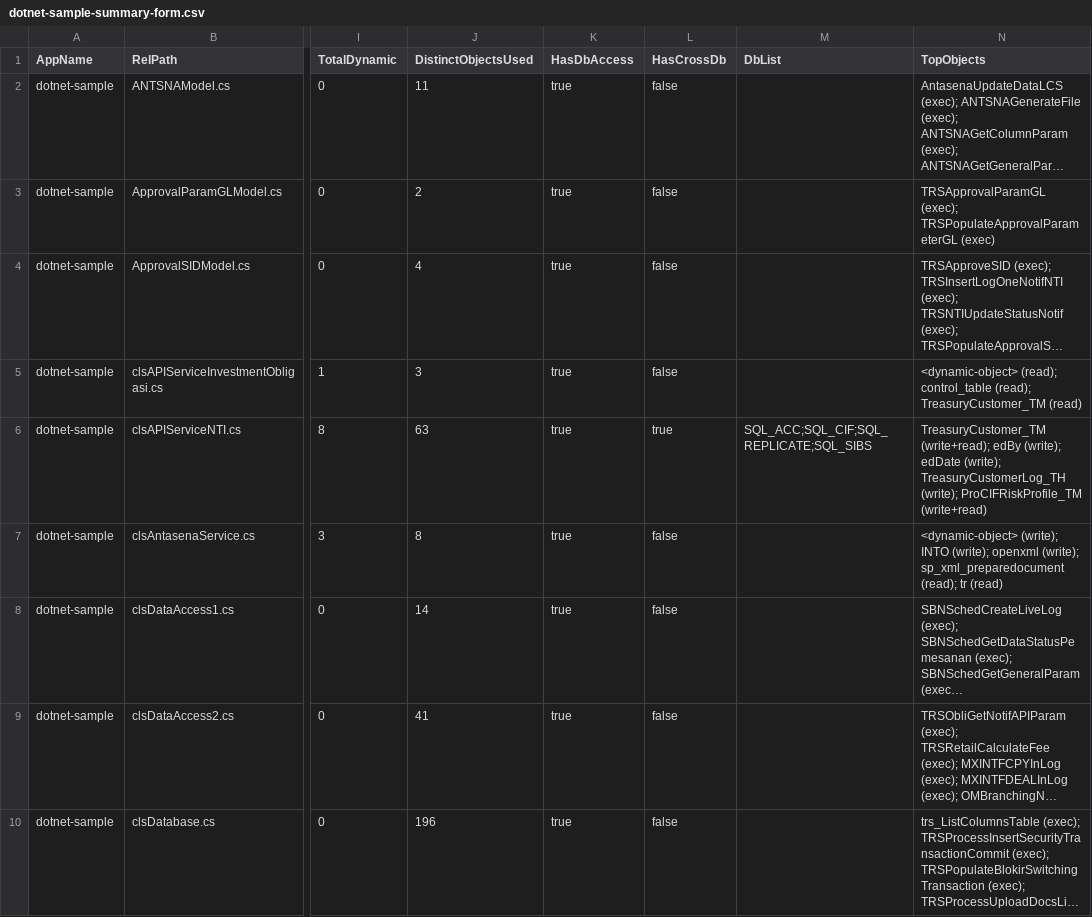
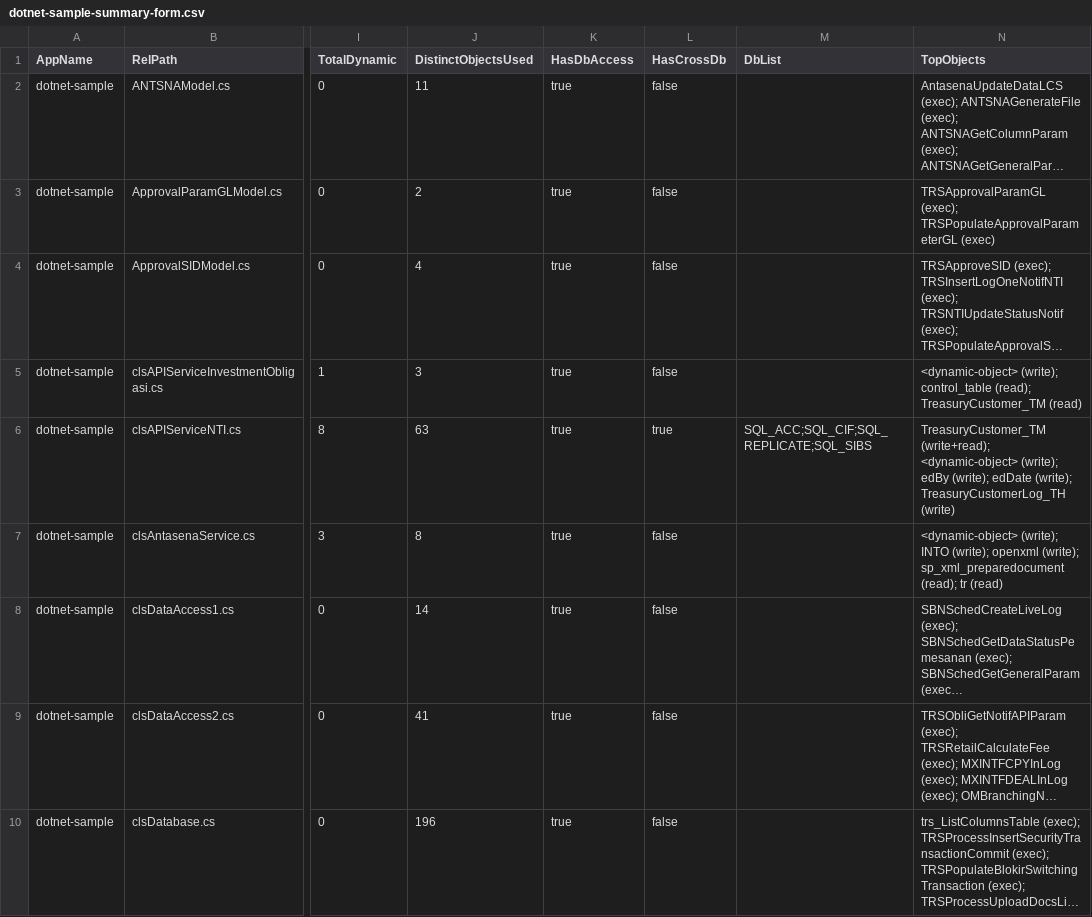
Before and after one commit to alkahfi6/code_sql_scan, a CSV file: out_regress/dotnet-sample-summary-form.csv, drawn as a sheet; only a part is shown, gaps mark what is left out; long unchanged cells end in …; the diff covers the shown part only; the diff names each change by its address in the sheet, - before the commit and + after, or states it on an @@ line.

Commit message:
Normalize summary role counting

```diff
--- a/out_regress/dotnet-sample-summary-form.csv
+++ b/out_regress/dotnet-sample-summary-form.csv
-N5 (TopObjects): <dynamic-object> (read); control_table (read);…
+N5 (TopObjects): <dynamic-object> (write); control_table (read);…
-N6 (TopObjects): TreasuryCustomer_TM (write+read); edBy (write); edDate (write); TreasuryCustomerLog_TH (write); ProCIFRiskProfile_TM (write+read)
+N6 (TopObjects): TreasuryCustomer_TM (write+read); <dynamic-object> (write); edBy (write); edDate (write); TreasuryCustomerLog_TH (write)
```
Also changed, not shown: 2 edited cells elsewhere in this file, out_regress/dotnet-sample-query.csv, out_regress/dotnet-sample-summary-object.csv, 4 other files.
